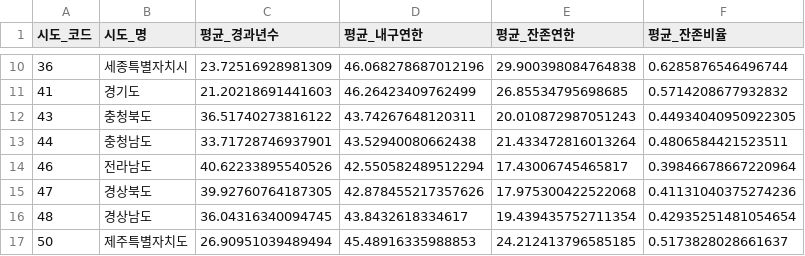
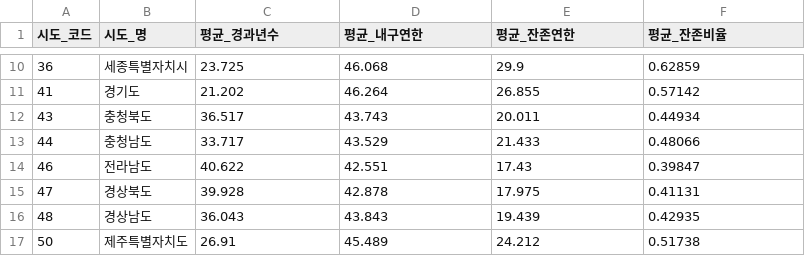
Before and after one commit to esnahn/quacklytics, a CSV file: results/econvalue/잔존연한_시도별.csv, drawn as a sheet; only a part is shown, gaps mark what is left out; the diff covers the shown part only.

```diff
--- a/results/econvalue/잔존연한_시도별.csv
+++ b/results/econvalue/잔존연한_시도별.csv
@@ -10,8 +10,8 @@
-36,세종특별자치시,23.72516928981309,46.068278687012196,29.900398084764838,0.6285876546496744
-41,경기도,21.20218691441603,46.26423409762499,26.85534795698685,0.5714208677932832
-43,충청북도,36.51740273816122,43.74267648120311,20.010872987051243,0.44934040950922305
-44,충청남도,33.71728746937901,43.52940080662438,21.433472816013264,0.4806584421523511
-46,전라남도,40.62233895540526,42.550582489512294,17.43006745465817,0.39846678667220964
-47,경상북도,39.92760764187305,42.878455217357626,17.975300422522068,0.41131040375274236
-48,경상남도,36.04316340094745,43.8432618334617,19.439435752711354,0.42935251481054654
-50,제주특별자치도,26.90951039489494,45.48916335988853,24.212413796585185,0.5173828028661637
+36,세종특별자치시,23.725,46.068,29.9,0.62859
+41,경기도,21.202,46.264,26.855,0.57142
+43,충청북도,36.517,43.743,20.011,0.44934
+44,충청남도,33.717,43.529,21.433,0.48066
+46,전라남도,40.622,42.551,17.43,0.39847
+47,경상북도,39.928,42.878,17.975,0.41131
+48,경상남도,36.043,43.843,19.439,0.42935
+50,제주특별자치도,26.91,45.489,24.212,0.51738
```
Also changed, not shown: 40 edited cells elsewhere in this file, results/econvalue/동수_연면적_시도별.csv, results/econvalue/동수_연면적_용도별.csv, 3 other files.
